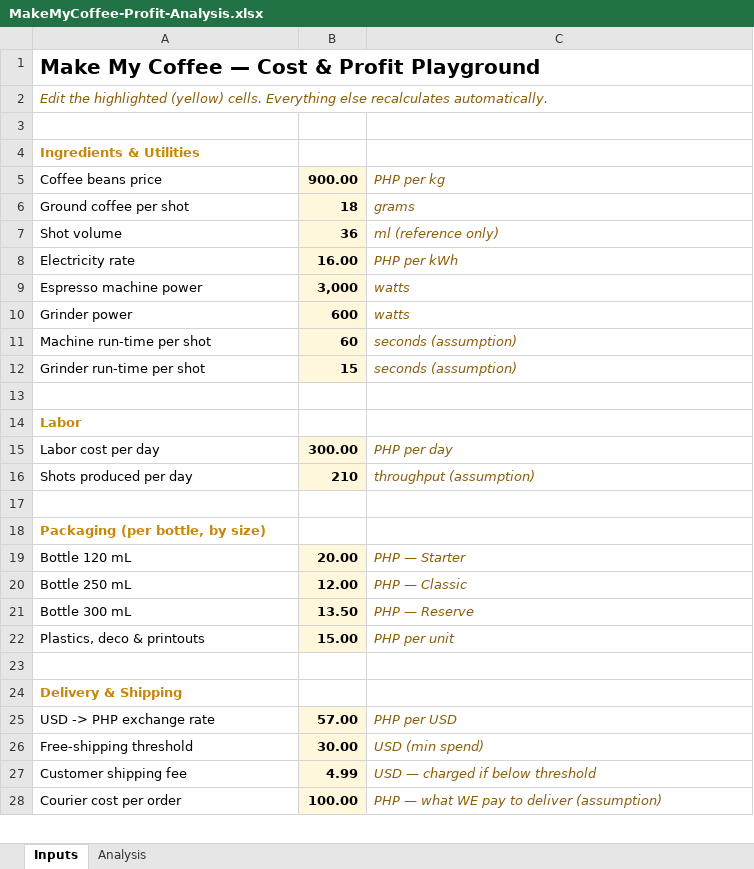
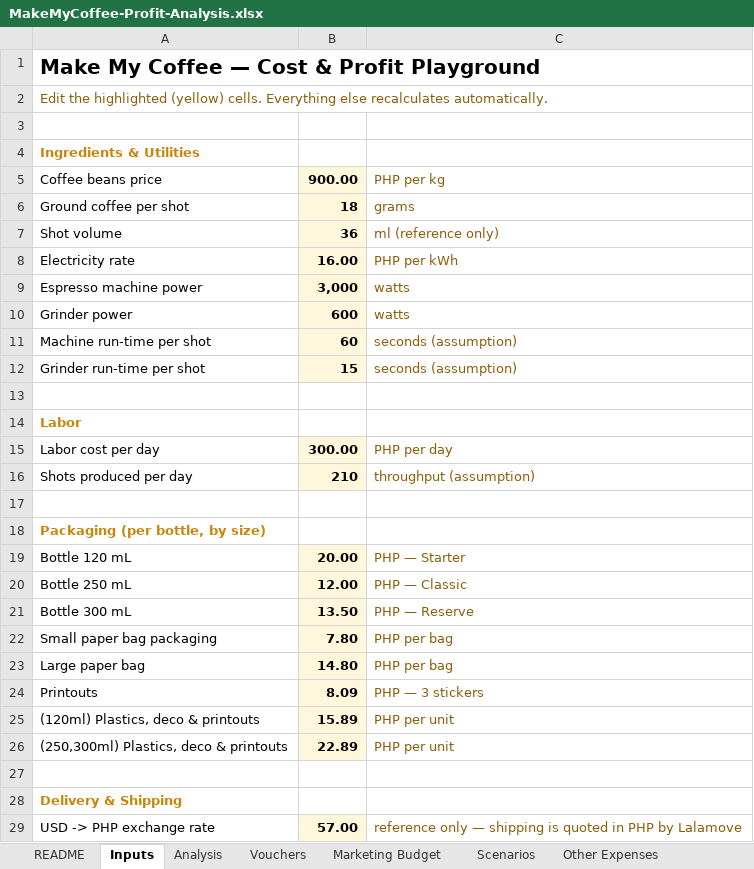
Before and after one commit to gicontz/make-my-coffee, an Excel workbook: finance/MakeMyCoffee-Profit-Analysis.xlsx, sheet Inputs, drawn as a sheet; only a part is shown; values as stored, in another font and other column widths than the file's, no borders; removed rows and columns are numbered as before the commit, all else as after; the diff covers the shown part only; the diff names each change by its address in the sheet, - before the commit and + after, or states it on an @@ line.

```diff
--- a/finance/MakeMyCoffee-Profit-Analysis.xlsx (sheet Inputs)
+++ b/finance/MakeMyCoffee-Profit-Analysis.xlsx (sheet Inputs)
+sheet tab: README
+sheet tab: Vouchers
+sheet tab: Marketing Budget
+sheet tab: Scenarios
+sheet tab: Other Expenses
-A2 italic: on
+A2 italic: off
-C5:C12 italic: on
+C5:C12 italic: off
-C15:C16 italic: on
+C15:C16 italic: off
-C19:C21 italic: on
+C19:C21 italic: off
+row 22: Small paper bag packaging | 7.80 | PHP per bag
+row 23: Large paper bag | 14.80 | PHP per bag
+row 24: Printouts | 8.09 | PHP — 3 stickers
-A25: Plastics, deco & printouts
+A25: (120ml) Plastics, deco & printouts
-B25: 15.00
+B25: 15.89
-C25 italic: on
+C25 italic: off
+row 26: (250,300ml) Plastics, deco & printouts | 22.89 | PHP per unit
-C29: PHP per USD
+C29: reference only — shipping is quoted in PHP by Lalamove
-C29 italic: on
+C29 italic: off
-row 26: Free-shipping threshold | 30.00 | USD (min spend)
-row 27: Customer shipping fee | 4.99 | USD — charged if below threshold
-row 28: Courier cost per order | 100.00 | PHP — what WE pay to deliver (assumption)
```
Also changed, not shown: 38 added rows, 5 edited cells and cell formats elsewhere in this sheet, sheet Analysis.
